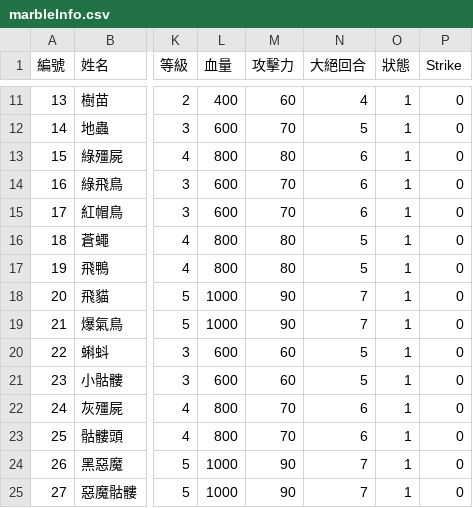
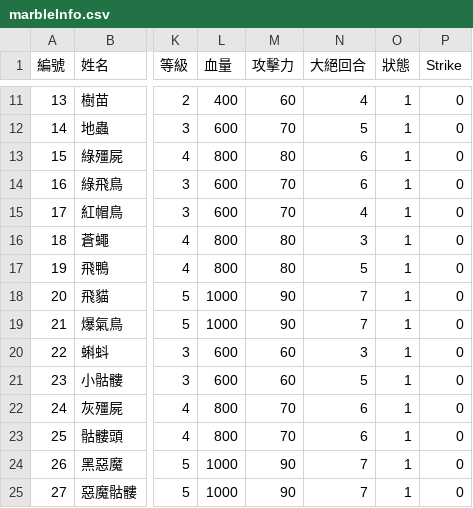
Before and after one commit to SkylerChou/monsterstrike, a CSV file: src/resources/file/marbleInfo.csv, drawn as a sheet; only a part is shown, gaps mark what is left out; the diff names each change by its address in the sheet, - before the commit and + after, or states it on an @@ line.

```diff
--- a/src/resources/file/marbleInfo.csv
+++ b/src/resources/file/marbleInfo.csv
-N15 (大絕回合): 6
+N15 (大絕回合): 4
-N16 (大絕回合): 5
+N16 (大絕回合): 3
-N20 (大絕回合): 5
+N20 (大絕回合): 3
```
Also changed, not shown: src/resources/file/mymarbleInfoTmp.csv, 4 other files.
